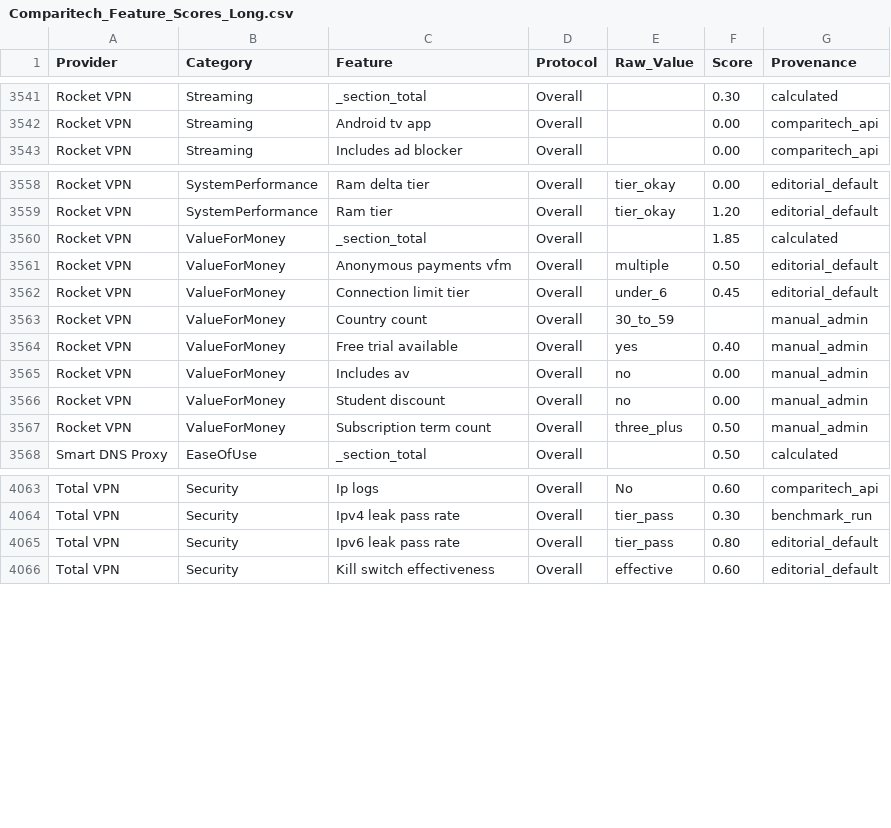
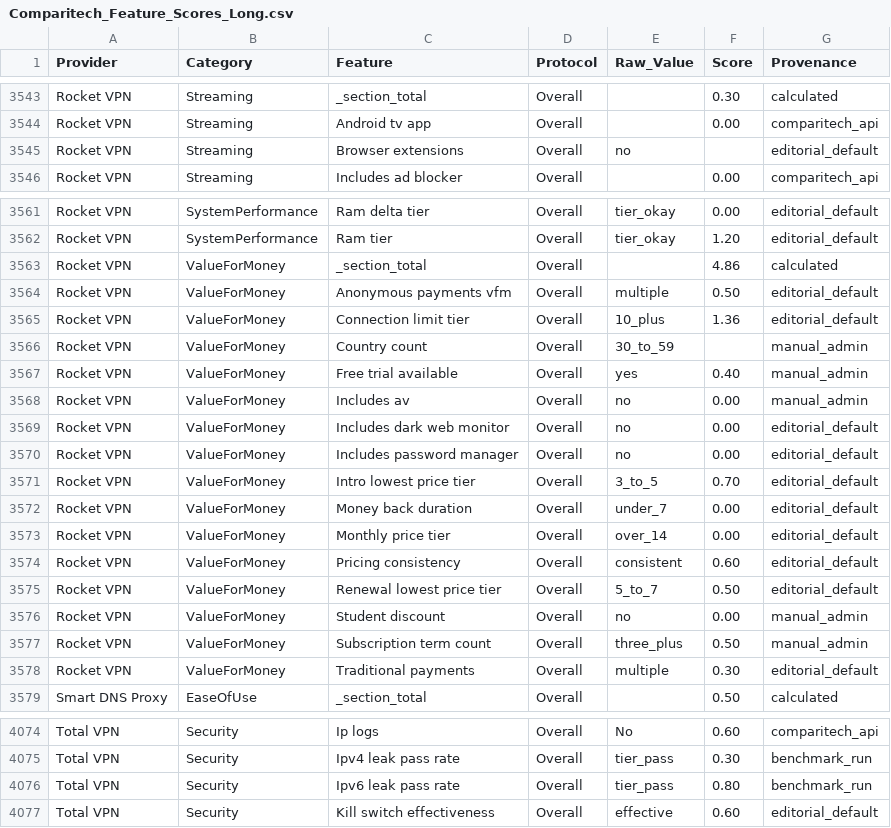
Before and after one commit to SeanMcGrathCT/comparitech-vpn-hub, a CSV file: Comparitech_Feature_Scores_Long.csv, drawn as a sheet; only a part is shown, gaps mark what is left out; the diff covers the shown part only.

Commit message:
data: evidence pack refresh 2026-06-16T14:03:22Z

```diff
--- a/Comparitech_Feature_Scores_Long.csv
+++ b/Comparitech_Feature_Scores_Long.csv
@@ -3542,2 +3544,3 @@ Rocket VPN,Streaming,_section_total,Overall,,0.30,calculated
 Rocket VPN,Streaming,Android tv app,Overall,,0.00,comparitech_api
+Rocket VPN,Streaming,Browser extensions,Overall,no,,editorial_default
 Rocket VPN,Streaming,Includes ad blocker,Overall,,0.00,comparitech_api
@@ -3559,5 +3562,5 @@ Rocket VPN,SystemPerformance,Ram delta tier,Overall,tier_okay,0.00,editorial_def
 Rocket VPN,SystemPerformance,Ram tier,Overall,tier_okay,1.20,editorial_default
-Rocket VPN,ValueForMoney,_section_total,Overall,,1.85,calculated
+Rocket VPN,ValueForMoney,_section_total,Overall,,4.86,calculated
 Rocket VPN,ValueForMoney,Anonymous payments vfm,Overall,multiple,0.50,editorial_default
-Rocket VPN,ValueForMoney,Connection limit tier,Overall,under_6,0.45,editorial_default
+Rocket VPN,ValueForMoney,Connection limit tier,Overall,10_plus,1.36,editorial_default
 Rocket VPN,ValueForMoney,Country count,Overall,30_to_59,,manual_admin
@@ -3565,4 +3568,12 @@ Rocket VPN,ValueForMoney,Free trial available,Overall,yes,0.40,manual_admin
 Rocket VPN,ValueForMoney,Includes av,Overall,no,0.00,manual_admin
+Rocket VPN,ValueForMoney,Includes dark web monitor,Overall,no,0.00,editorial_default
+Rocket VPN,ValueForMoney,Includes password manager,Overall,no,0.00,editorial_default
+Rocket VPN,ValueForMoney,Intro lowest price tier,Overall,3_to_5,0.70,editorial_default
+Rocket VPN,ValueForMoney,Money back duration,Overall,under_7,0.00,editorial_default
+Rocket VPN,ValueForMoney,Monthly price tier,Overall,over_14,0.00,editorial_default
+Rocket VPN,ValueForMoney,Pricing consistency,Overall,consistent,0.60,editorial_default
+Rocket VPN,ValueForMoney,Renewal lowest price tier,Overall,5_to_7,0.50,editorial_default
 Rocket VPN,ValueForMoney,Student discount,Overall,no,0.00,manual_admin
 Rocket VPN,ValueForMoney,Subscription term count,Overall,three_plus,0.50,manual_admin
+Rocket VPN,ValueForMoney,Traditional payments,Overall,multiple,0.30,editorial_default
 Smart DNS Proxy,EaseOfUse,_section_total,Overall,,0.50,calculated
@@ -4064,3 +4075,3 @@ Total VPN,Security,Ip logs,Overall,No,0.60,comparitech_api
 Total VPN,Security,Ipv4 leak pass rate,Overall,tier_pass,0.30,benchmark_run
-Total VPN,Security,Ipv6 leak pass rate,Overall,tier_pass,0.80,editorial_default
+Total VPN,Security,Ipv6 leak pass rate,Overall,tier_pass,0.80,benchmark_run
 Total VPN,Security,Kill switch effectiveness,Overall,effective,0.60,editorial_default
```
Also changed, not shown: 2 added rows and 30 edited cells elsewhere in this file, Comparitech_Raw_Telemetry.csv, use-cases/best-vpn-netflix_scorecard.csv, 6 other files.
